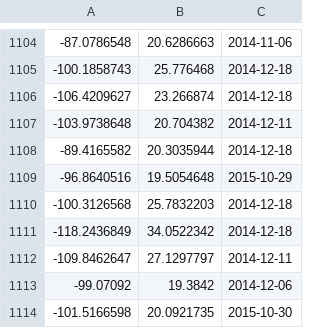
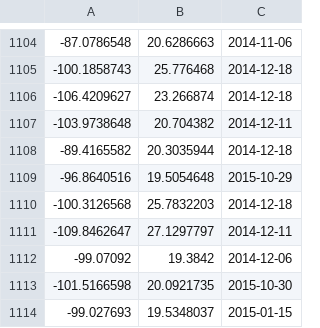
Before and after one commit to Peperini/coppel-growth, a TSV file: files/56e2713a5a9a75945a103fc138c1bf3127ce323aaecab3b58f4353527411a25f06478e86e156184bcf0bf3221026ec698cf64986fb34dc194f7efe42df92e841.tsv, drawn as a sheet; only a part is shown, gaps mark what is left out; the shorter side is filled out with more unchanged rows.

Commit message:
deleted inaccurate data

```diff
--- a/files/56e2713a5a9a75945a103fc138c1bf3127ce323aaecab3b58f4353527411a25f06478e86e156184bcf0bf3221026ec698cf64986fb34dc194f7efe42df92e841.tsv
+++ b/files/56e2713a5a9a75945a103fc138c1bf3127ce323aaecab3b58f4353527411a25f06478e86e156184bcf0bf3221026ec698cf64986fb34dc194f7efe42df92e841.tsv
@@ -1110,3 +1110,2 @@
 -100.3126568	25.7832203	2014-12-18
--118.2436849	34.0522342	2014-12-18
 -109.8462647	27.1297797	2014-12-11
```
